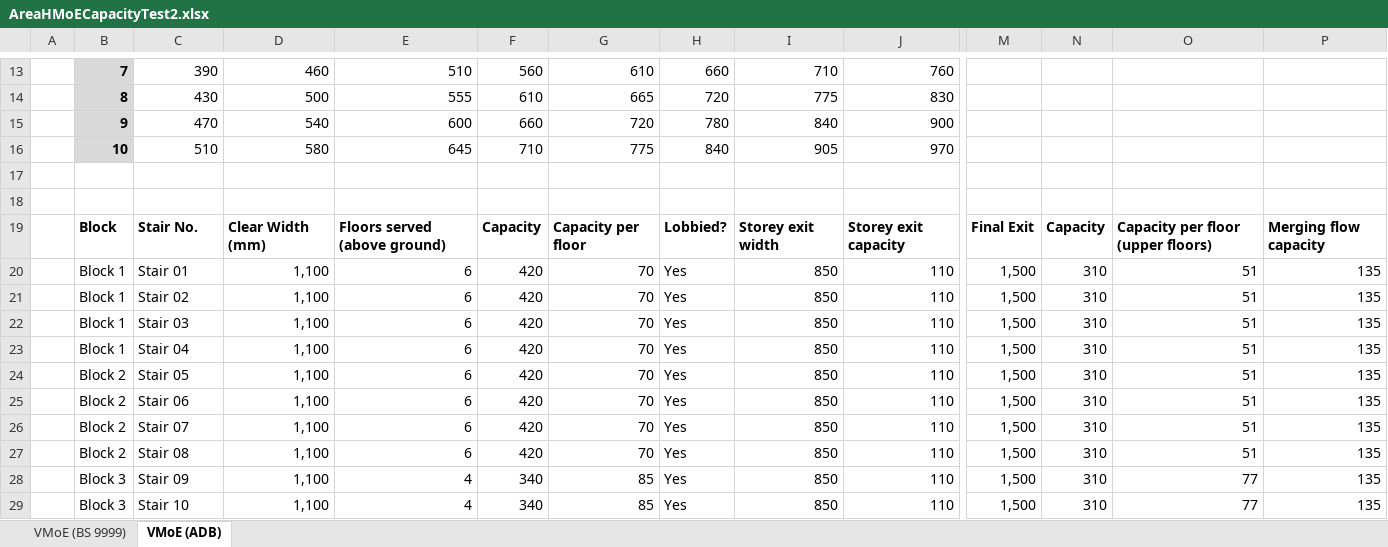
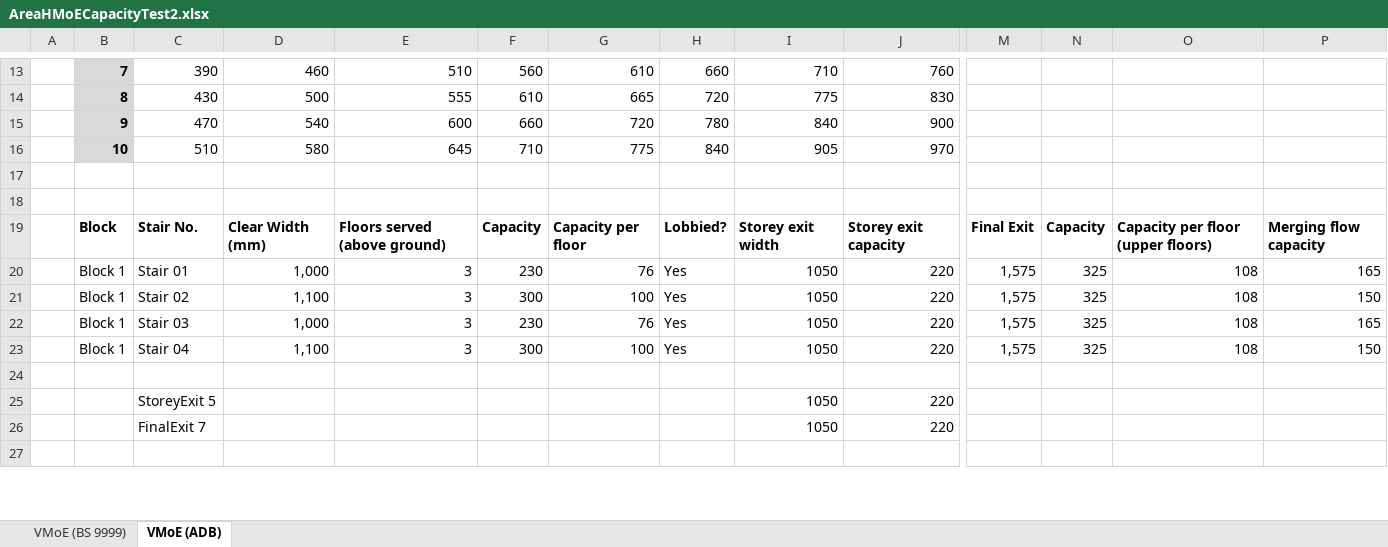
Before and after one commit to Covac45/MoECapacityCalcTool, an Excel workbook: ExcelTestData/AreaHMoECapacityTest2.xlsx, sheet VMoE (ADB), drawn as a sheet; only a part is shown, gaps mark what is left out; values as stored, in another font and other column widths than the file's, no borders; charts and pictures not drawn; removed rows and columns are numbered as before the commit, all else as after; rows hold the shown columns only; the diff covers the shown part only; the diff names each change by its address in the sheet, - before the commit and + after, or states it on an @@ line.

Commit message:
Implemented MoECapacityCalcService to conduct means of escape capacity calcs.
Refactored HorizontalEscapeCapacityService such that ExitCapacityStruct logic is handled by ExitCapacityStructService.

Added names to CapacityStructs to make it easier to determine what is being tracked.

Extracted Discounting and Capping logic to a dedicated service such that it may be shared between Horizontal and MoE Capacity Calc Services.

Updated Tests to reflect above - more integration tests required for MoECapacityCalc

```diff
--- a/ExcelTestData/AreaHMoECapacityTest2.xlsx (sheet VMoE (ADB))
+++ b/ExcelTestData/AreaHMoECapacityTest2.xlsx (sheet VMoE (ADB))
-row 20:  | Block 1 | Stair 01 | 1,100 | 6 | 420 | 70 | Yes | 850 | 110 | 1,500 | 310 | 51 | 135
-row 21:  | Block 1 | Stair 02 | 1,100 | 6 | 420 | 70 | Yes | 850 | 110 | 1,500 | 310 | 51 | 135
-row 22:  | Block 1 | Stair 03 | 1,100 | 6 | 420 | 70 | Yes | 850 | 110 | 1,500 | 310 | 51 | 135
-row 23:  | Block 1 | Stair 04 | 1,100 | 6 | 420 | 70 | Yes | 850 | 110 | 1,500 | 310 | 51 | 135
-row 24:  | Block 2 | Stair 05 | 1,100 | 6 | 420 | 70 | Yes | 850 | 110 | 1,500 | 310 | 51 | 135
-row 25:  | Block 2 | Stair 06 | 1,100 | 6 | 420 | 70 | Yes | 850 | 110 | 1,500 | 310 | 51 | 135
-row 26:  | Block 2 | Stair 07 | 1,100 | 6 | 420 | 70 | Yes | 850 | 110 | 1,500 | 310 | 51 | 135
-row 27:  | Block 2 | Stair 08 | 1,100 | 6 | 420 | 70 | Yes | 850 | 110 | 1,500 | 310 | 51 | 135
+row 20:  | Block 1 | Stair 01 | 1,000 | 3 | 230 | 76 | Yes | 1050 | 220 | 1,575 | 325 | 108 | 165
+row 21:  | Block 1 | Stair 02 | 1,100 | 3 | 300 | 100 | Yes | 1050 | 220 | 1,575 | 325 | 108 | 150
+row 22:  | Block 1 | Stair 03 | 1,000 | 3 | 230 | 76 | Yes | 1050 | 220 | 1,575 | 325 | 108 | 165
+row 23:  | Block 1 | Stair 04 | 1,100 | 3 | 300 | 100 | Yes | 1050 | 220 | 1,575 | 325 | 108 | 150
-row 24:  | Block 3 | Stair 09 | 1,100 | 4 | 340 | 85 | Yes | 850 | 110 | 1,500 | 310 | 77 | 135
+row 24: (empty)
+row 25:  |  | StoreyExit 5 |  |  |  |  |  | 1050 | 220
+row 26:  |  | FinalExit 7 |  |  |  |  |  | 1050 | 220
-row 27:  | Block 3 | Stair 10 | 1,100 | 4 | 340 | 85 | Yes | 850 | 110 | 1,500 | 310 | 77 | 135
+row 27: (empty)
```
Also changed, not shown: 3 added rows, 1 removed row and 58 edited cells elsewhere in this sheet, charts or pictures, 15 other files.
